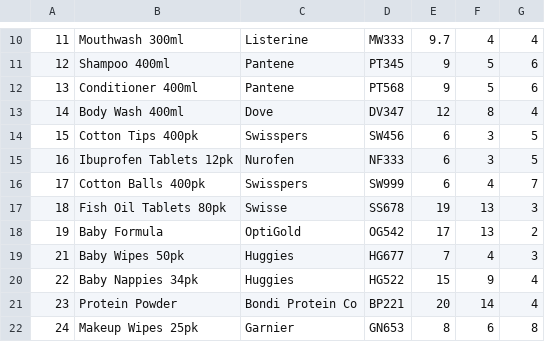
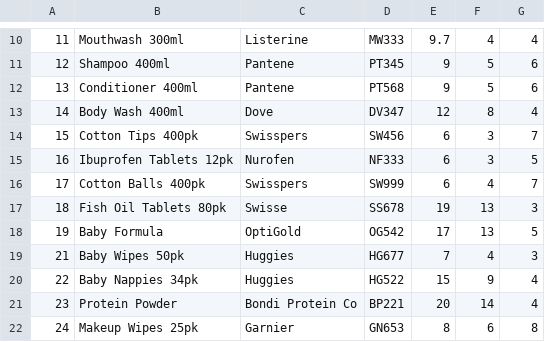
Before and after one commit to xslattery/Swin-Pharma, a CSV file: back-end/web-api/web-api/bin/inventory.csv, drawn as a sheet; only a part is shown, gaps mark what is left out.

```diff
--- a/back-end/web-api/web-api/bin/inventory.csv
+++ b/back-end/web-api/web-api/bin/inventory.csv
@@ -13,3 +13,3 @@
 14,Body Wash 400ml,Dove,DV347,12,8,4
-15,Cotton Tips 400pk,Swisspers,SW456,6,3,5
+15,Cotton Tips 400pk,Swisspers,SW456,6,3,7
 16,Ibuprofen Tablets 12pk,Nurofen,NF333,6,3,5
@@ -17,3 +17,3 @@
 18,Fish Oil Tablets 80pk,Swisse,SS678,19,13,3
-19,Baby Formula,OptiGold,OG542,17,13,2
+19,Baby Formula,OptiGold,OG542,17,13,5
 21,Baby Wipes 50pk,Huggies,HG677,7,4,3
```
Also changed, not shown: back-end/web-api/web-api/bin/sales.csv, 6 other files.
